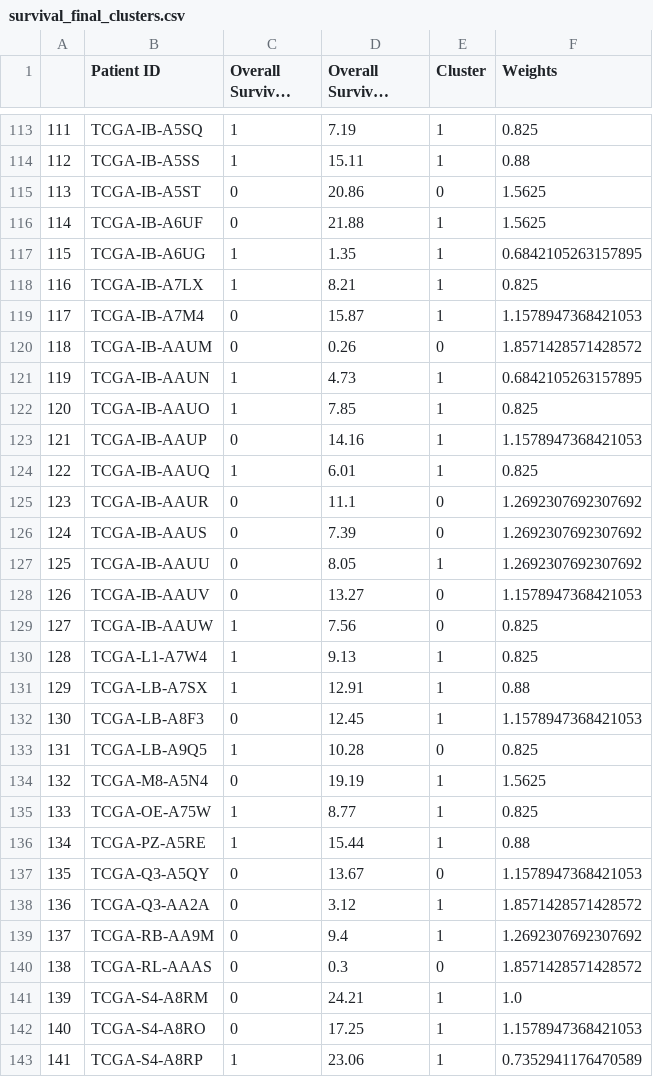
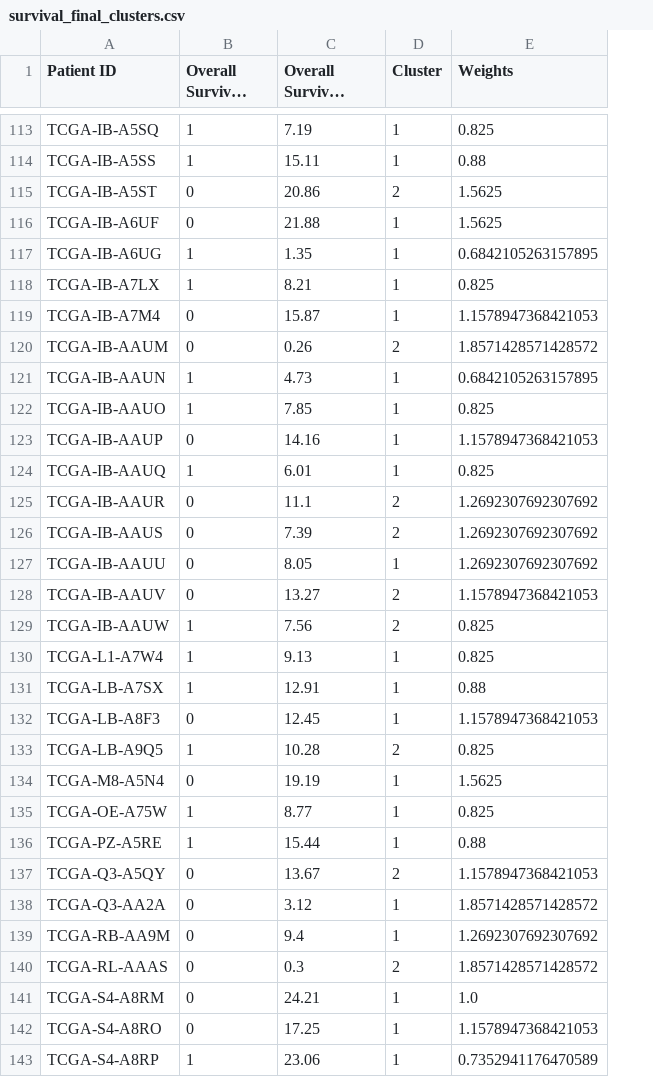
Before and after one commit to ocbe-uio/imoc_pdac, a CSV file: results/cluster_analysis/survival_diseasefree_analysis/survival_final_clusters.csv, drawn as a sheet; only a part is shown, gaps mark what is left out; long unchanged cells end in …; removed rows and columns are numbered as before the commit, all else as after; the diff covers the shown part only; the diff names each change by its address in the sheet, - before the commit and + after, or states it on an @@ line.

```diff
--- a/results/cluster_analysis/survival_diseasefree_analysis/survival_final_clusters.csv
+++ b/results/cluster_analysis/survival_diseasefree_analysis/survival_final_clusters.csv
-column A, rows 113-143: 111 | 112 | 113 | 114 | 115 | 116 | 117 | 118 | 119 | 120 | 121 | 122 | 123 | 124 | 125 | 126 | 127 | 128 | 129 | 130 | 131 | 132 | 133 | 134 | 135 | 136 | 137 | 138 | 139 | 140 | 141
-D115 (Cluster): 0
+D115 (Cluster): 2
-D120 (Cluster): 0
+D120 (Cluster): 2
-D125:D126 (Cluster): 0
+D125:D126 (Cluster): 2
-D128:D129 (Cluster): 0
+D128:D129 (Cluster): 2
-D133 (Cluster): 0
+D133 (Cluster): 2
-D137 (Cluster): 0
+D137 (Cluster): 2
-D140 (Cluster): 0
+D140 (Cluster): 2
```
Also changed, not shown: 24 edited cells elsewhere in this file, results/cluster_analysis/survival_diseasefree_analysis/disease_free_final_clusters.csv, 16 other files.
